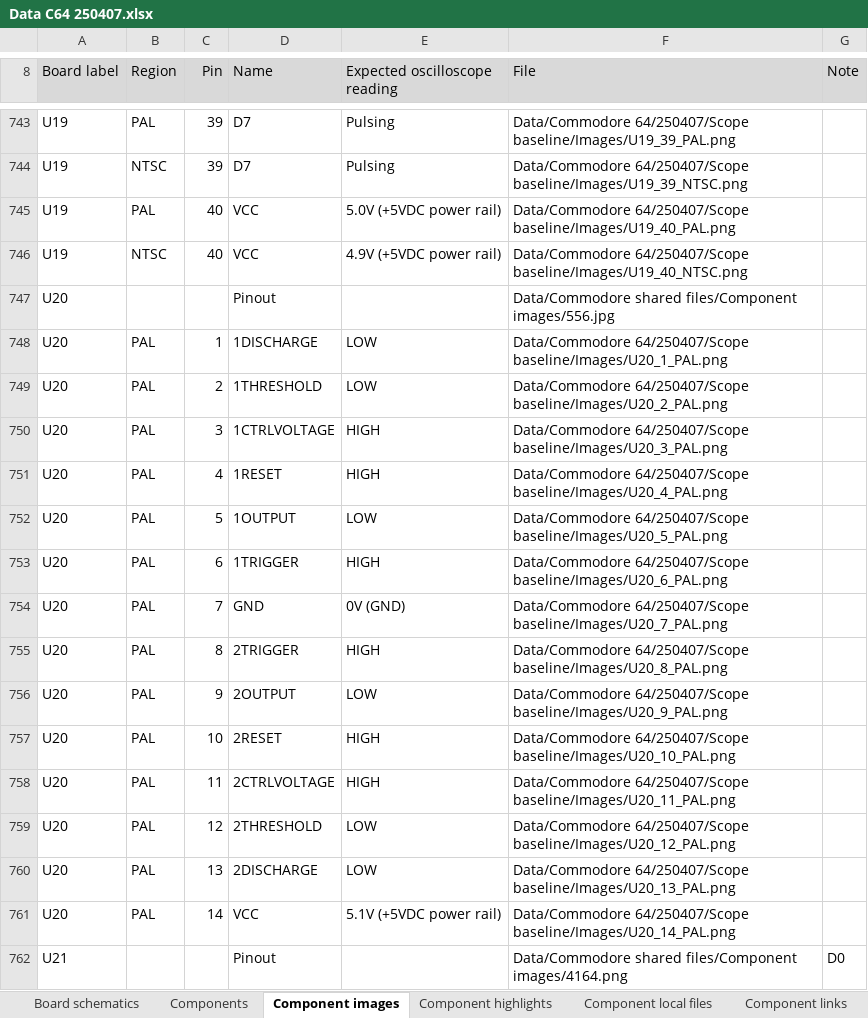
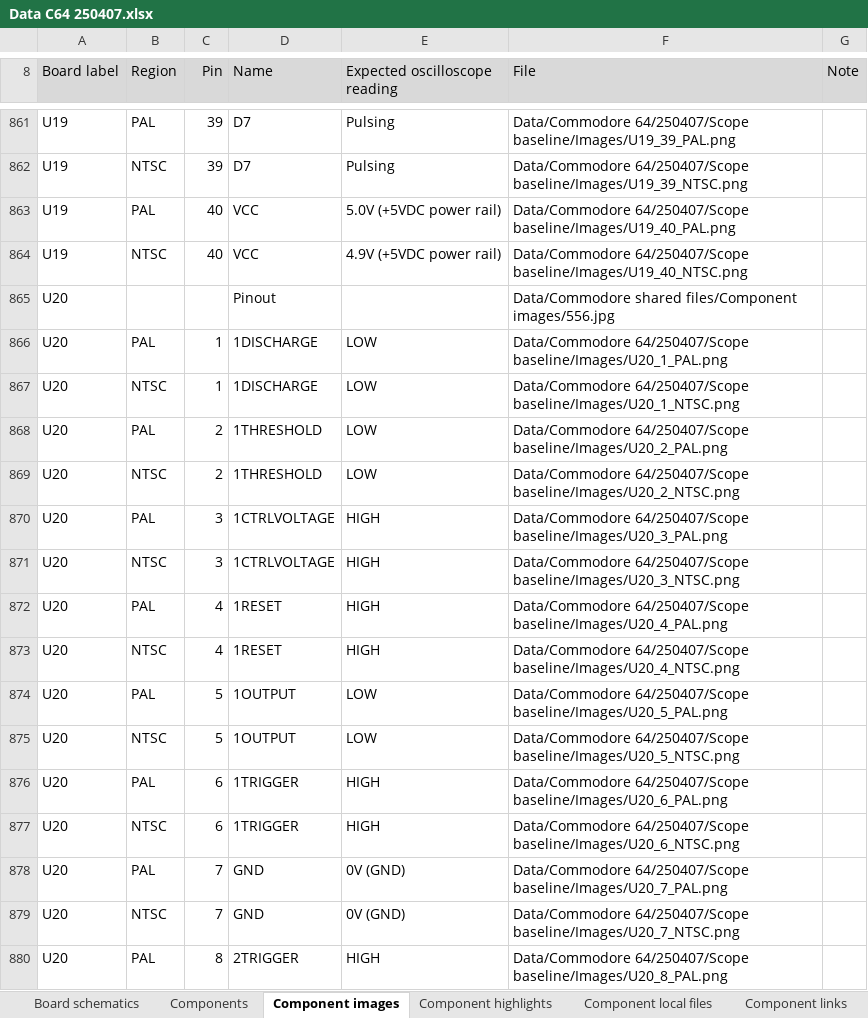
Before and after one commit to HovKlan-DH/Commodore-Repair-Toolbox, an Excel workbook: Data/Commodore 64/250407/Data C64 250407.xlsx, sheet Component images, drawn as a sheet; only a part is shown, gaps mark what is left out; the shorter side is filled out with more unchanged rows; values as stored, in another font and other column widths than the file's, no borders; the diff covers the shown part only; the diff names each change by its address in the sheet, - before the commit and + after, or states it on an @@ line.

```diff
--- a/Data/Commodore 64/250407/Data C64 250407.xlsx (sheet Component images)
+++ b/Data/Commodore 64/250407/Data C64 250407.xlsx (sheet Component images)
+row 867: U20 | NTSC | 1 | 1DISCHARGE | LOW | Data/Commodore 64/250407/Scope baseline/Images/U20_1_NTSC.png
+row 869: U20 | NTSC | 2 | 1THRESHOLD | LOW | Data/Commodore 64/250407/Scope baseline/Images/U20_2_NTSC.png
+row 871: U20 | NTSC | 3 | 1CTRLVOLTAGE | HIGH | Data/Commodore 64/250407/Scope baseline/Images/U20_3_NTSC.png
+row 873: U20 | NTSC | 4 | 1RESET | HIGH | Data/Commodore 64/250407/Scope baseline/Images/U20_4_NTSC.png
+row 875: U20 | NTSC | 5 | 1OUTPUT | LOW | Data/Commodore 64/250407/Scope baseline/Images/U20_5_NTSC.png
+row 877: U20 | NTSC | 6 | 1TRIGGER | HIGH | Data/Commodore 64/250407/Scope baseline/Images/U20_6_NTSC.png
+row 879: U20 | NTSC | 7 | GND | 0V (GND) | Data/Commodore 64/250407/Scope baseline/Images/U20_7_NTSC.png
```
Also changed, not shown: 263 added rows, 11 edited cells and cell formats elsewhere in this sheet, 34 other files.
